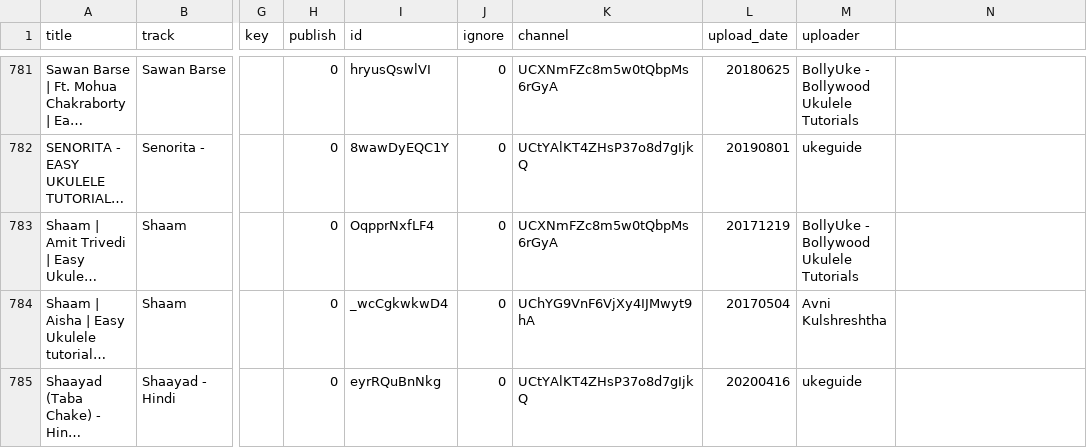
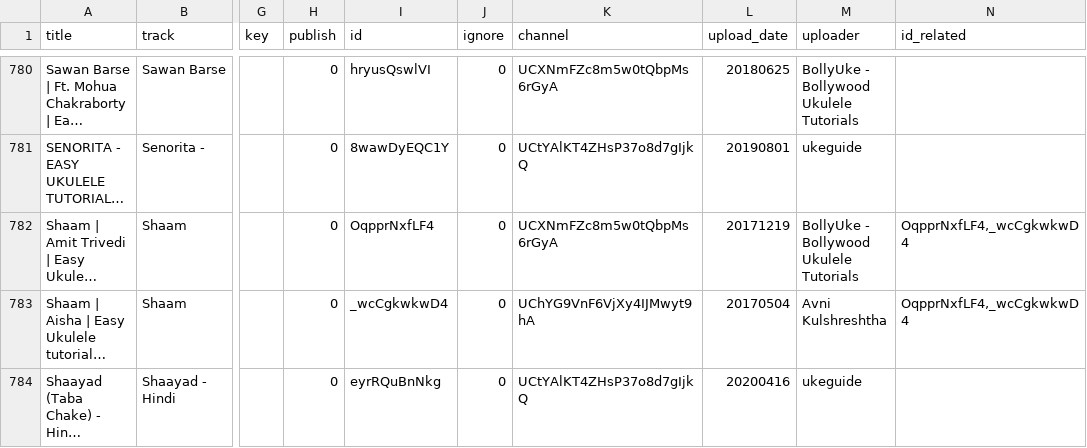
Before and after one commit to punchagan/ukulele-tutorials, a CSV file: data/tutorials.csv, drawn as a sheet; only a part is shown, gaps mark what is left out; long unchanged cells end in …; addresses are those after the commit; the diff covers the shown part only; the diff names each change by its address in the sheet, - before the commit and + after, or states it on an @@ line.

Commit message:
Update data

```diff
--- a/data/tutorials.csv
+++ b/data/tutorials.csv
-N1: (empty)
+N1: id_related
-N782:N783 (id_related): (empty)
+N782:N783 (id_related): OqpprNxfLF4,_wcCgkwkwD4
```
Also changed, not shown: 2 removed rows and 24 edited cells elsewhere in this file, 1 other file.
